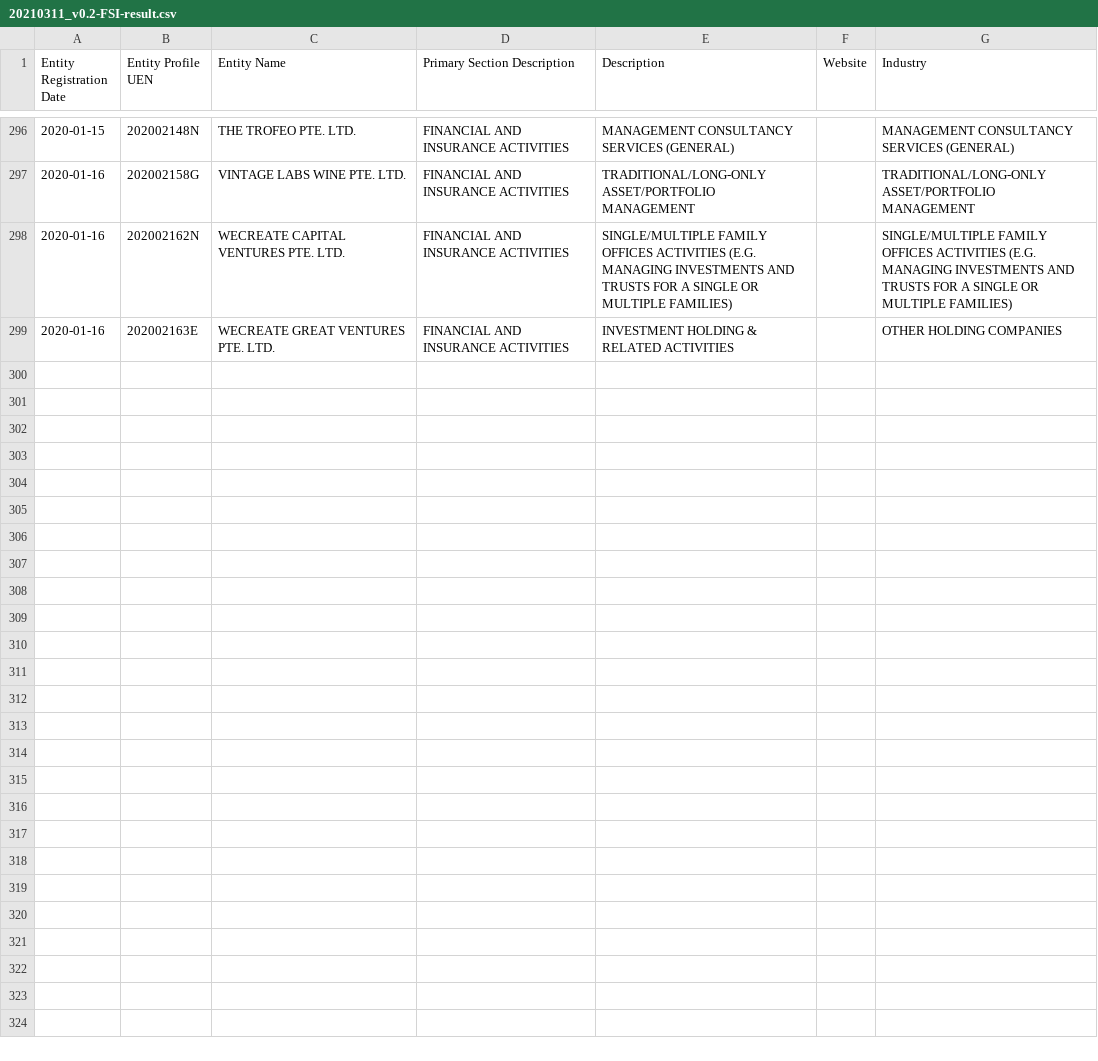
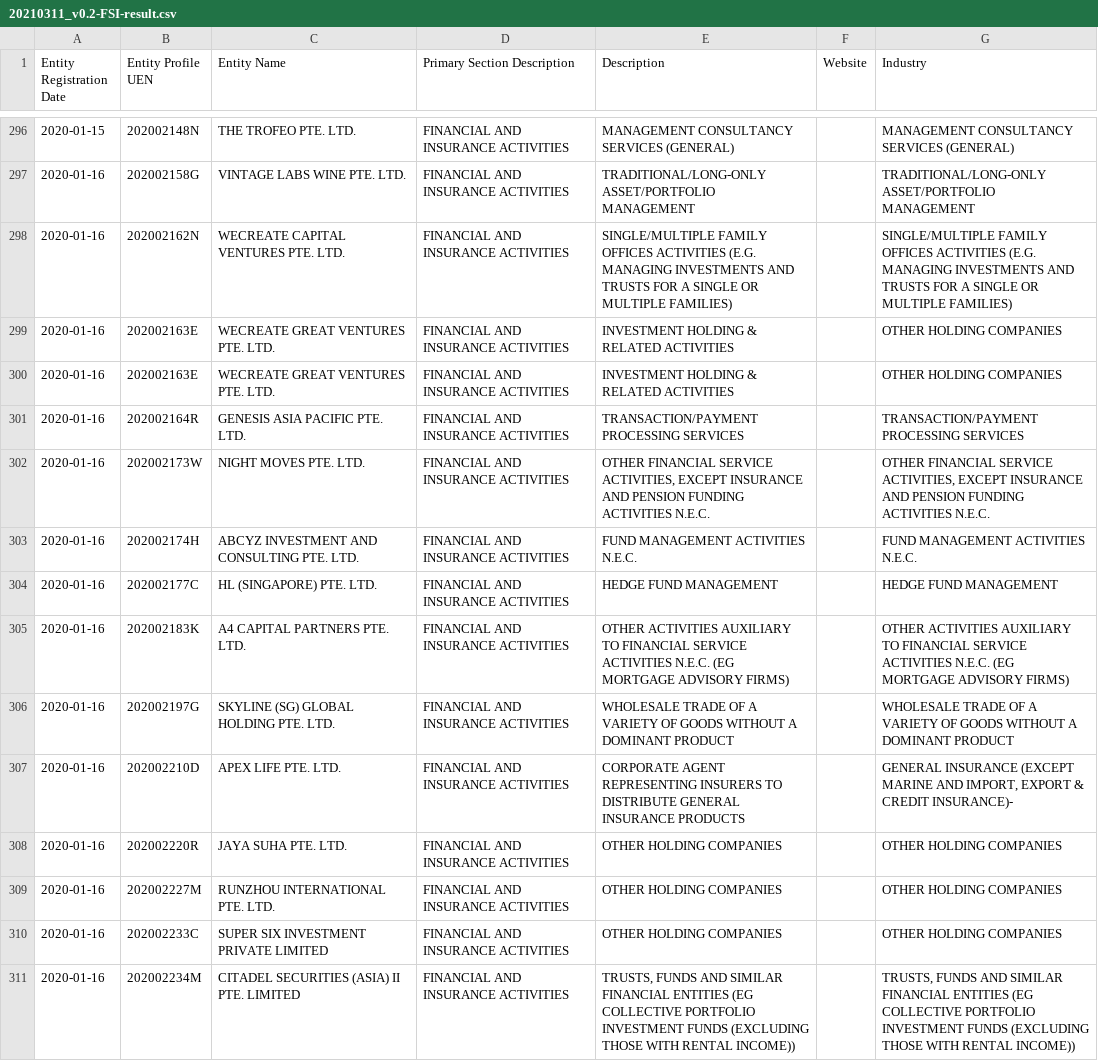
Before and after one commit to gjj/finder, a CSV file: 20210311_v0.2-FSI-result.csv, drawn as a sheet; only a part is shown, gaps mark what is left out; the diff covers the shown part only.

Commit message:
feat: add data

```diff
--- a/20210311_v0.2-FSI-result.csv
+++ b/20210311_v0.2-FSI-result.csv
@@ -299 +299,13 @@ Entity Registration Date,Entity Profile UEN,Entity Name,Primary Section Descript
 2020-01-16,202002163E,WECREATE GREAT VENTURES PTE. LTD.,FINANCIAL AND INSURANCE ACTIVITIES,"INVESTMENT HOLDING & RELATED ACTIVITIES","","OTHER HOLDING COMPANIES"
+2020-01-16,202002163E,WECREATE GREAT VENTURES PTE. LTD.,FINANCIAL AND INSURANCE ACTIVITIES,"INVESTMENT HOLDING & RELATED ACTIVITIES","","OTHER HOLDING COMPANIES"
+2020-01-16,202002164R,GENESIS ASIA PACIFIC PTE. LTD.,FINANCIAL AND INSURANCE ACTIVITIES,"TRANSACTION/PAYMENT PROCESSING SERVICES","","TRANSACTION/PAYMENT PROCESSING SERVICES"
+2020-01-16,202002173W,NIGHT MOVES PTE. LTD.,FINANCIAL AND INSURANCE ACTIVITIES,"OTHER FINANCIAL SERVICE ACTIVITIES, EXCEPT INSURANCE AND PENSION FUNDING ACTIVITIES N.E.C.","","OTHER FINANCIAL SERVICE ACTIVITIES, EXCEPT INSURANCE AND PENSION FUNDING ACTIVITIES N.E.C."
+2020-01-16,202002174H,ABCYZ INVESTMENT AND CONSULTING PTE. LTD.,FINANCIAL AND INSURANCE ACTIVITIES,"FUND MANAGEMENT ACTIVITIES N.E.C.","","FUND MANAGEMENT ACTIVITIES N.E.C."
+2020-01-16,202002177C,HL (SINGAPORE) PTE. LTD.,FINANCIAL AND INSURANCE ACTIVITIES,"HEDGE FUND MANAGEMENT","","HEDGE FUND MANAGEMENT"
+2020-01-16,202002183K,A4 CAPITAL PARTNERS PTE. LTD.,FINANCIAL AND INSURANCE ACTIVITIES,"OTHER ACTIVITIES AUXILIARY TO FINANCIAL SERVICE ACTIVITIES N.E.C. (EG MORTGAGE ADVISORY FIRMS)","","OTHER ACTIVITIES AUXILIARY TO FINANCIAL SERVICE ACTIVITIES N.E.C. (EG MORTGAGE ADVISORY FIRMS)"
+2020-01-16,202002197G,SKYLINE (SG) GLOBAL HOLDING PTE. LTD.,FINANCIAL AND INSURANCE ACTIVITIES,"WHOLESALE TRADE OF A VARIETY OF GOODS WITHOUT A DOMINANT PRODUCT","","WHOLESALE TRADE OF A VARIETY OF GOODS WITHOUT A DOMINANT PRODUCT"
+2020-01-16,202002210D,APEX LIFE PTE. LTD.,FINANCIAL AND INSURANCE ACTIVITIES,"CORPORATE AGENT REPRESENTING INSURERS TO DISTRIBUTE GENERAL INSURANCE PRODUCTS","","GENERAL INSURANCE (EXCEPT MARINE AND IMPORT, EXPORT & CREDIT INSURANCE)-"
+2020-01-16,202002220R,JAYA SUHA PTE. LTD.,FINANCIAL AND INSURANCE ACTIVITIES,"OTHER HOLDING COMPANIES","","OTHER HOLDING COMPANIES"
+2020-01-16,202002227M,RUNZHOU INTERNATIONAL PTE. LTD.,FINANCIAL AND INSURANCE ACTIVITIES,"OTHER HOLDING COMPANIES","","OTHER HOLDING COMPANIES"
+2020-01-16,202002233C,SUPER SIX INVESTMENT PRIVATE LIMITED,FINANCIAL AND INSURANCE ACTIVITIES,"OTHER HOLDING COMPANIES","","OTHER HOLDING COMPANIES"
+2020-01-16,202002234M,CITADEL SECURITIES (ASIA) II PTE. LIMITED,FINANCIAL AND INSURANCE ACTIVITIES,"TRUSTS, FUNDS AND SIMILAR FINANCIAL ENTITIES (EG COLLECTIVE PORTFOLIO INVESTMENT FUNDS (EXCLUDING THOSE WITH RENTAL INCOME))","","TRUSTS, FUNDS AND SIMILAR FINANCIAL ENTITIES (EG COLLECTIVE PORTFOLIO INVESTMENT FUNDS (EXCLUDING THOSE WITH RENTAL INCOME))"
```
Also changed, not shown: 12 added rows elsewhere in this file, 1 other file.
